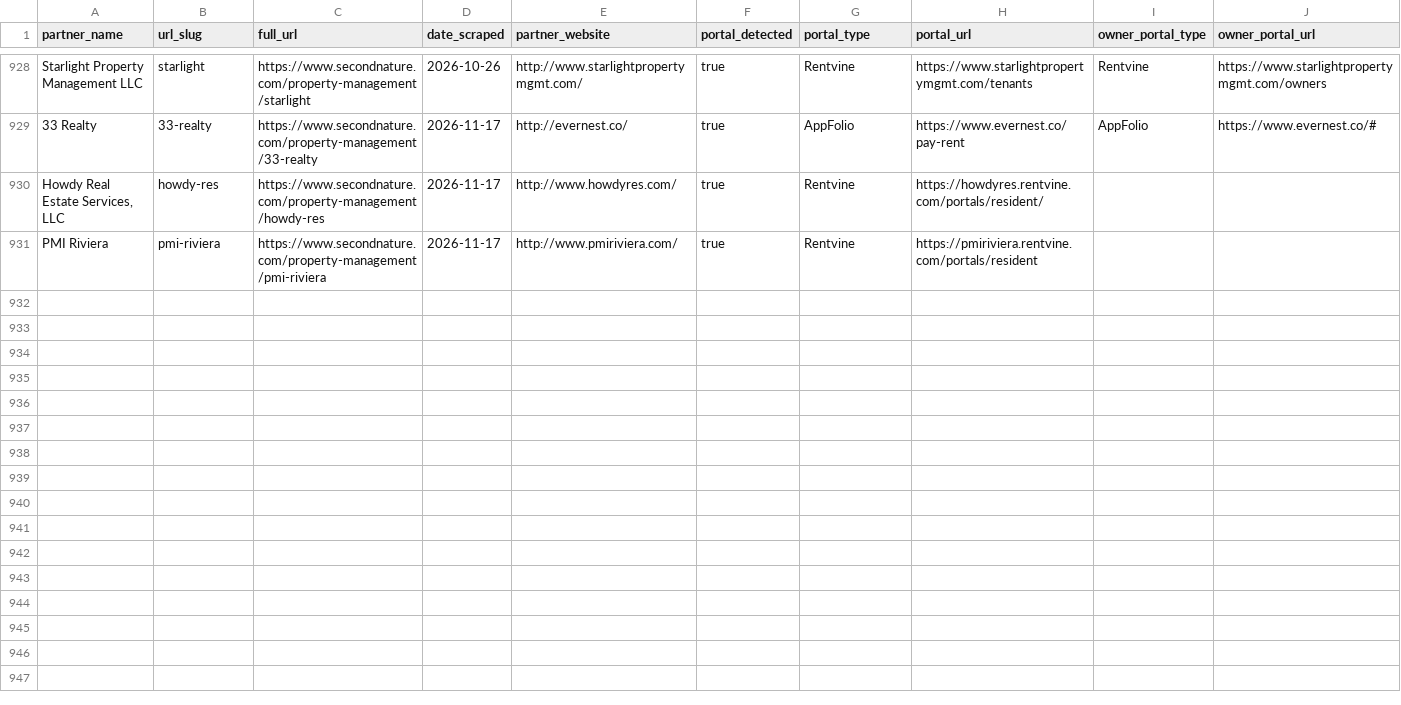
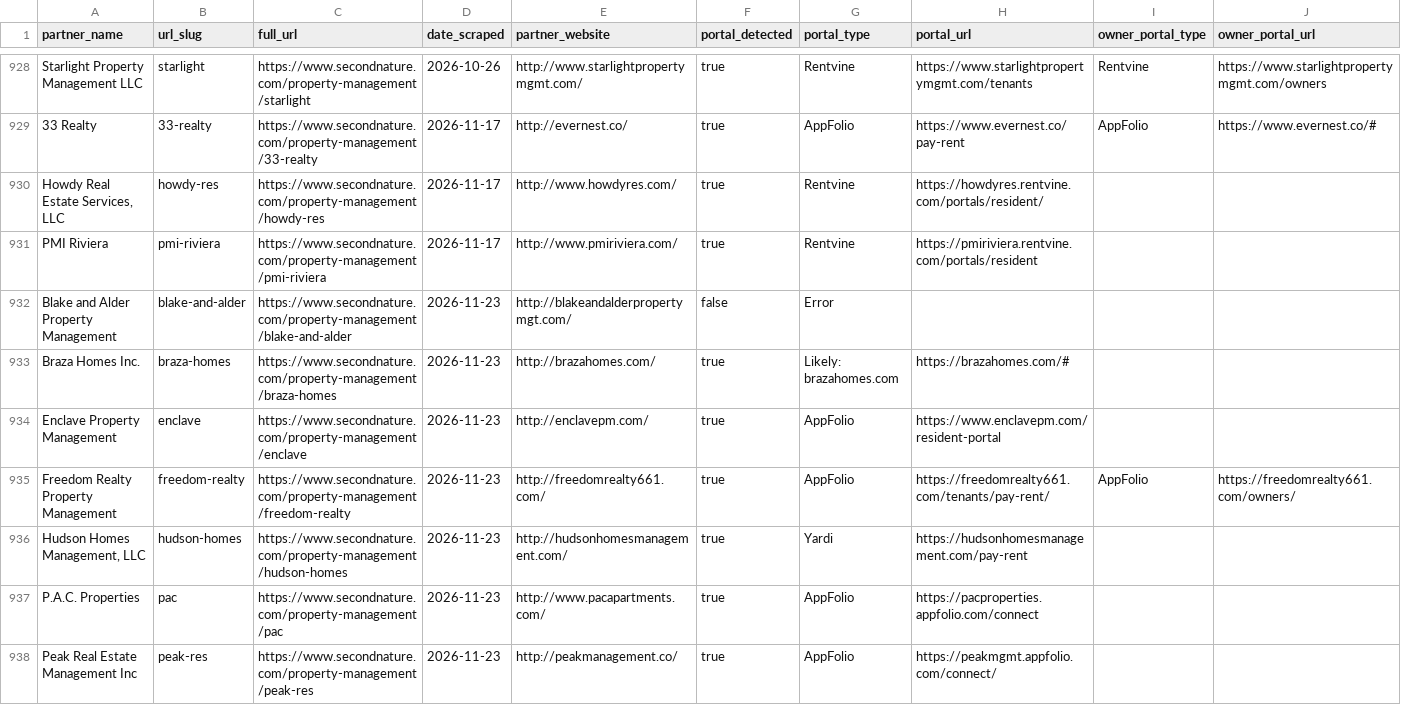
Before and after one commit to Fourmile-10/Appf-weekly-scraper, a CSV file: partners.csv, drawn as a sheet; only a part is shown, gaps mark what is left out; rows hold the shown columns only; the diff covers the shown part only; the diff names each change by its address in the sheet, - before the commit and + after, or states it on an @@ line.

```diff
--- a/partners.csv
+++ b/partners.csv
+row 932: Blake and Alder Property Management | blake-and-alder | https://www.secondnature.com/property-management/blake-and-alder | 2026-11-23 | http://blakeandalderpropertymgt.com/ | false | Error
+row 933: Braza Homes Inc. | braza-homes | https://www.secondnature.com/property-management/braza-homes | 2026-11-23 | http://brazahomes.com/ | true | Likely: brazahomes.com | https://brazahomes.com/#
+row 934: Enclave Property Management | enclave | https://www.secondnature.com/property-management/enclave | 2026-11-23 | http://enclavepm.com/ | true | AppFolio | https://www.enclavepm.com/resident-portal
+row 935: Freedom Realty Property Management | freedom-realty | https://www.secondnature.com/property-management/freedom-realty | 2026-11-23 | http://freedomrealty661.com/ | true | AppFolio | https://freedomrealty661.com/tenants/pay-rent/ | AppFolio | https://freedomrealty661.com/owners/
+row 936: Hudson Homes Management, LLC | hudson-homes | https://www.secondnature.com/property-management/hudson-homes | 2026-11-23 | http://hudsonhomesmanagement.com/ | true | Yardi | https://hudsonhomesmanagement.com/pay-rent
+row 937: P.A.C. Properties | pac | https://www.secondnature.com/property-management/pac | 2026-11-23 | http://www.pacapartments.com/ | true | AppFolio | https://pacproperties.appfolio.com/connect
+row 938: Peak Real Estate Management Inc | peak-res | https://www.secondnature.com/property-management/peak-res | 2026-11-23 | http://peakmanagement.co/ | true | AppFolio | https://peakmgmt.appfolio.com/connect/
```
Also changed, not shown: 7 added rows and 23 edited cells elsewhere in this file.
